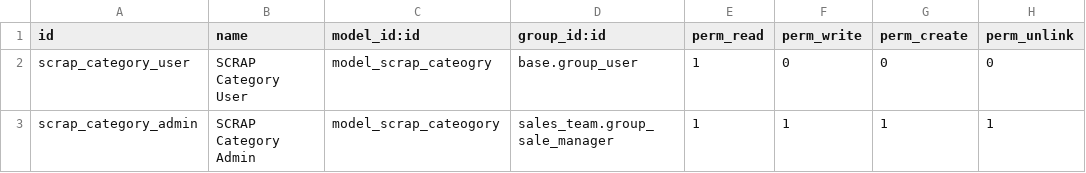
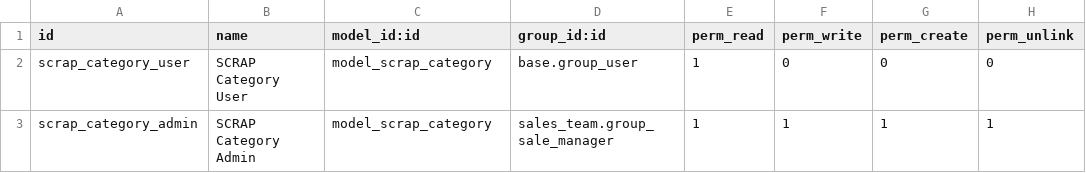
Before and after one commit to antoniocanovas/dev14, a CSV file: crm_scrap/security/ir.model.access.csv, drawn as a sheet.

Commit message:
crm_scrap v0

```diff
--- a/crm_scrap/security/ir.model.access.csv
+++ b/crm_scrap/security/ir.model.access.csv
@@ -1,3 +1,3 @@
 id,name,model_id:id,group_id:id,perm_read,perm_write,perm_create,perm_unlink
-scrap_category_user, SCRAP Category User,model_scrap_cateogry,base.group_user,1,0,0,0
-scrap_category_admin,SCRAP Category Admin,model_scrap_cateogory,sales_team.group_sale_manager,1,1,1,1
+scrap_category_user, SCRAP Category User,model_scrap_category,base.group_user,1,0,0,0
+scrap_category_admin,SCRAP Category Admin,model_scrap_category,sales_team.group_sale_manager,1,1,1,1
```
